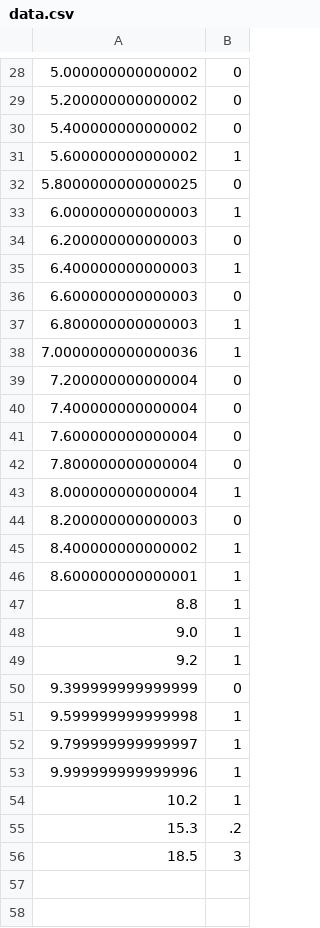
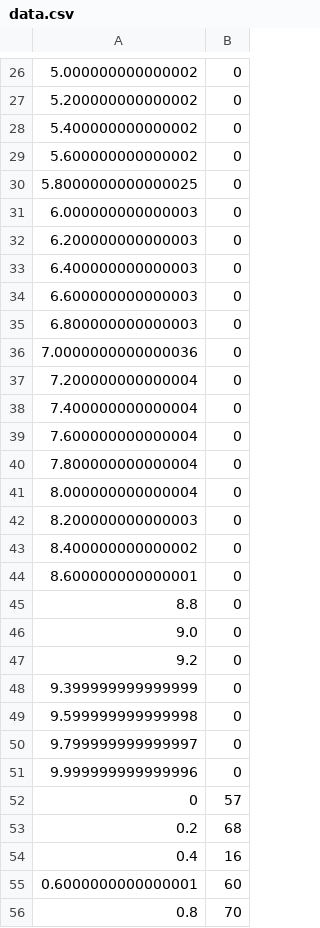
Before and after one commit to nsternie/engine_controller, a CSV file: gse_gui/data.csv, drawn as a sheet; only a part is shown, gaps mark what is left out; the diff covers the shown part only.

```diff
--- a/gse_gui/data.csv
+++ b/gse_gui/data.csv
@@ -30,10 +28,10 @@
 5.400000000000002,0
-5.600000000000002,1
+5.600000000000002,0
 5.8000000000000025,0
-6.000000000000003,1
+6.000000000000003,0
 6.200000000000003,0
-6.400000000000003,1
+6.400000000000003,0
 6.600000000000003,0
-6.800000000000003,1
-7.0000000000000036,1
+6.800000000000003,0
+7.0000000000000036,0
 7.200000000000004,0
@@ -42,15 +40,17 @@
 7.800000000000004,0
-8.000000000000004,1
+8.000000000000004,0
 8.200000000000003,0
-8.400000000000002,1
-8.600000000000001,1
-8.8,1
-9.0,1
-9.2,1
+8.400000000000002,0
+8.600000000000001,0
+8.8,0
+9.0,0
+9.2,0
 9.399999999999999,0
-9.599999999999998,1
-9.799999999999997,1
-9.999999999999996,1
-10.2 ,1
-15.3, .2
-18.5, 3
+9.599999999999998,0
+9.799999999999997,0
+9.999999999999996,0
+0,57
+0.2,68
+0.4,16
+0.6000000000000001,60
+0.8,70
```
Also changed, not shown: 46 added rows, 2 removed rows and 13 edited cells elsewhere in this file, 1 other file.
